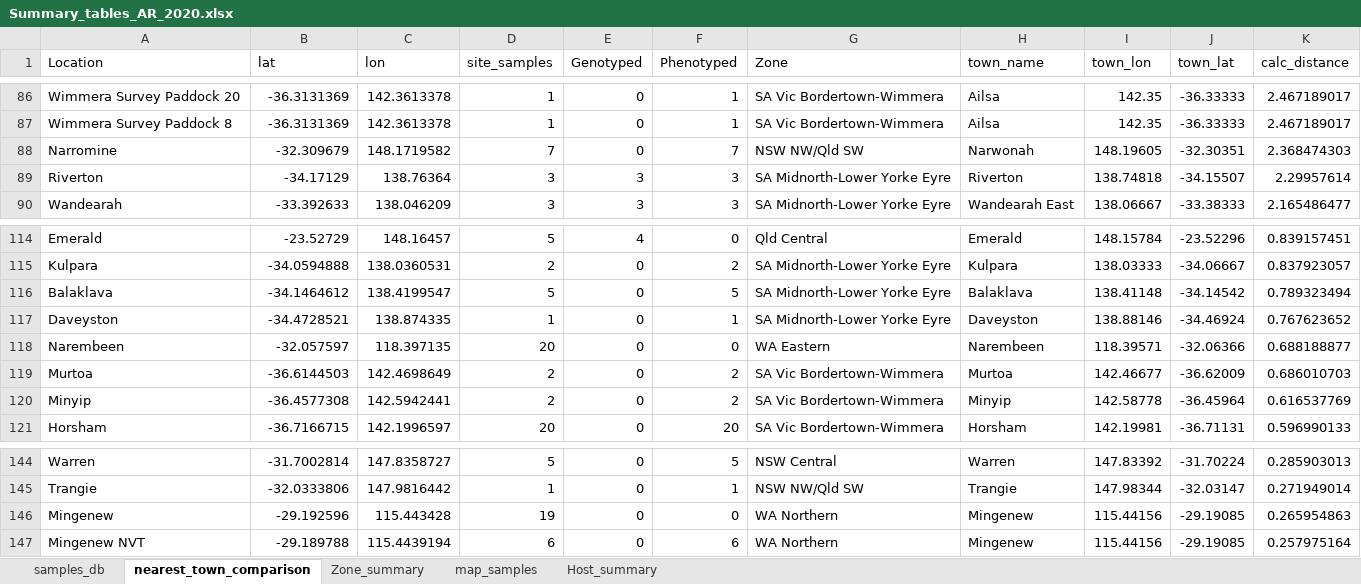
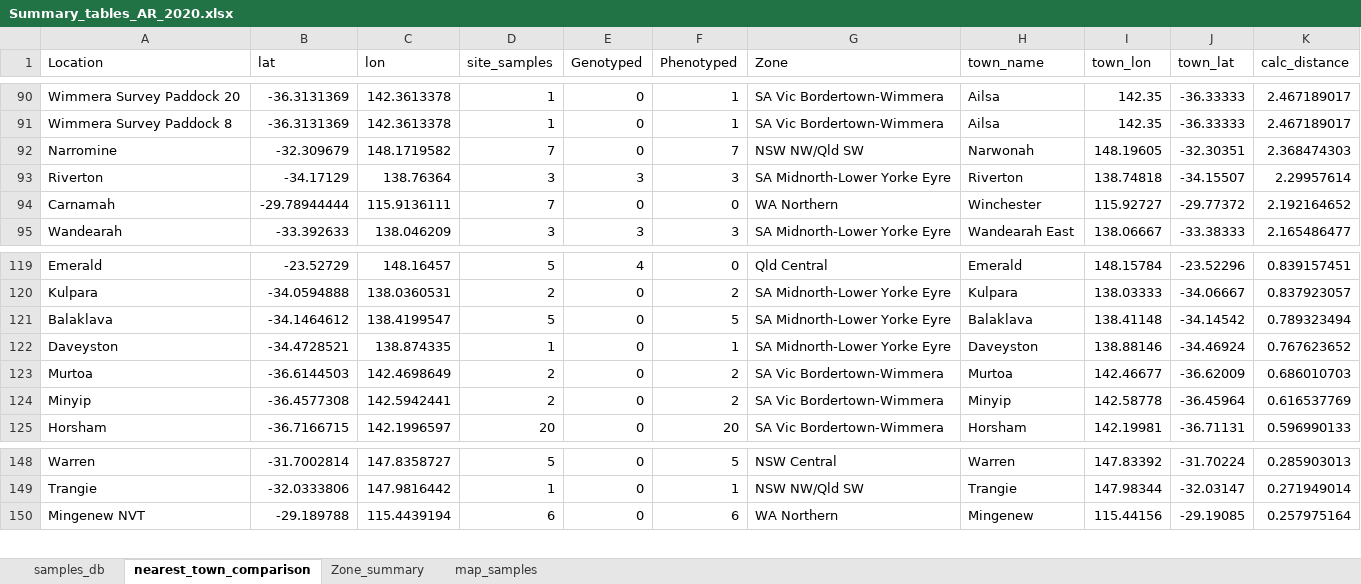
Before and after one commit to IdoBar/A_rabiei_WGS_analysis, an Excel workbook: sample_info/Summary_tables_AR_2020.xlsx, sheet nearest_town_comparison, drawn as a sheet; only a part is shown, gaps mark what is left out; values as stored, in another font and other column widths than the file's, no borders; table styles not drawn; removed rows and columns are numbered as before the commit, all else as after; the diff covers the shown part only; the diff names each change by its address in the sheet, - before the commit and + after, or states it on an @@ line.

```diff
--- a/sample_info/Summary_tables_AR_2020.xlsx (sheet nearest_town_comparison)
+++ b/sample_info/Summary_tables_AR_2020.xlsx (sheet nearest_town_comparison)
-sheet tab: Host_summary
+row 94: Carnamah | -29.78944444 | 115.9136111 | 7 | 0 | 0 | WA Northern | Winchester | 115.92727 | -29.77372 | 2.192164652
-row 118: Narembeen | -32.057597 | 118.397135 | 20 | 0 | 0 | WA Eastern | Narembeen | 118.39571 | -32.06366 | 0.688188877
-row 146: Mingenew | -29.192596 | 115.443428 | 19 | 0 | 0 | WA Northern | Mingenew | 115.44156 | -29.19085 | 0.265954863
```
Also changed, not shown: 5 added rows and 1 removed row elsewhere in this sheet, sheet samples_db, sheet map_samples, hidden cells, raw_data/1702KHP-0164_RawData_Stat.xlsx, raw_data/Ascochyta_rabiei_patho_data.xlsx, 10 other files.
